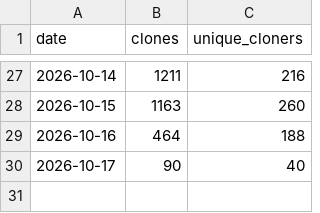
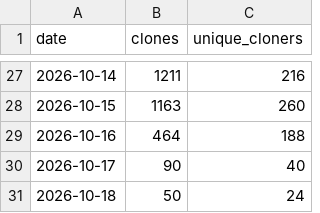
Before and after one commit to starl3xx/sweeter, a CSV file: clones.csv, drawn as a sheet; only a part is shown, gaps mark what is left out.

```diff
--- a/clones.csv
+++ b/clones.csv
@@ -30 +30,2 @@ date,clones,unique_cloners
 2026-10-17,90,40
+2026-10-18,50,24
```
Also changed, not shown: downloads.csv, referrers.csv, 2 other files.
